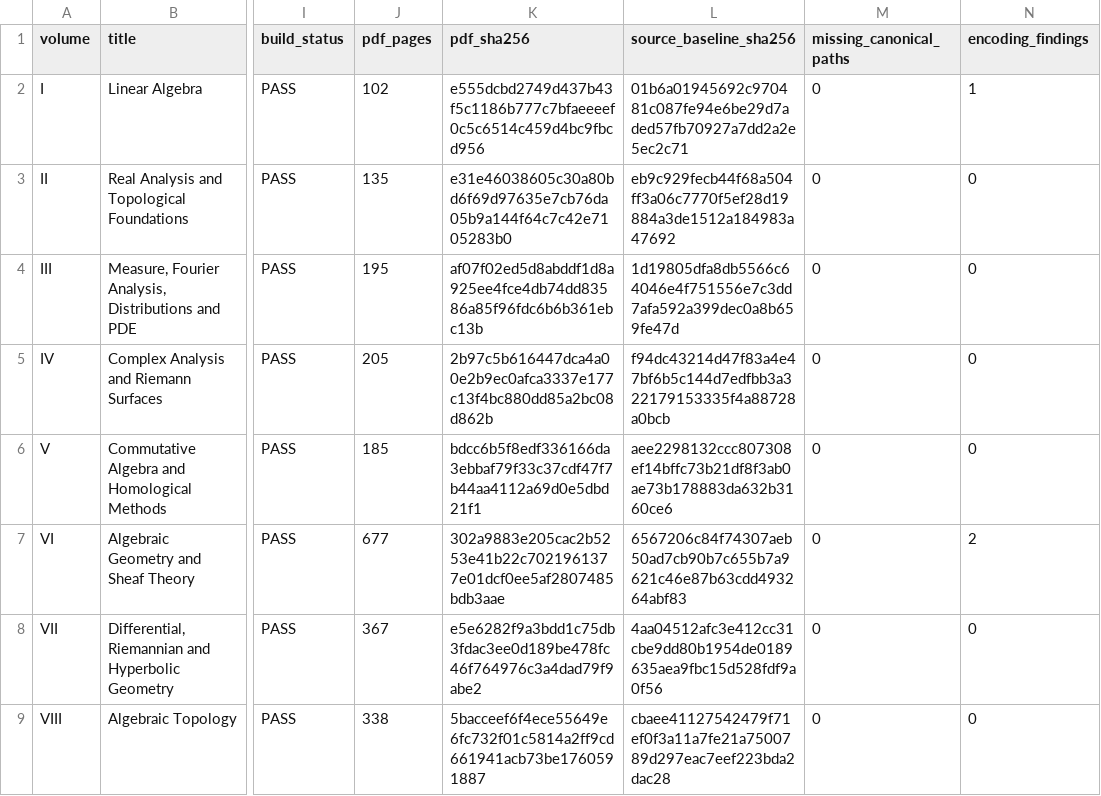
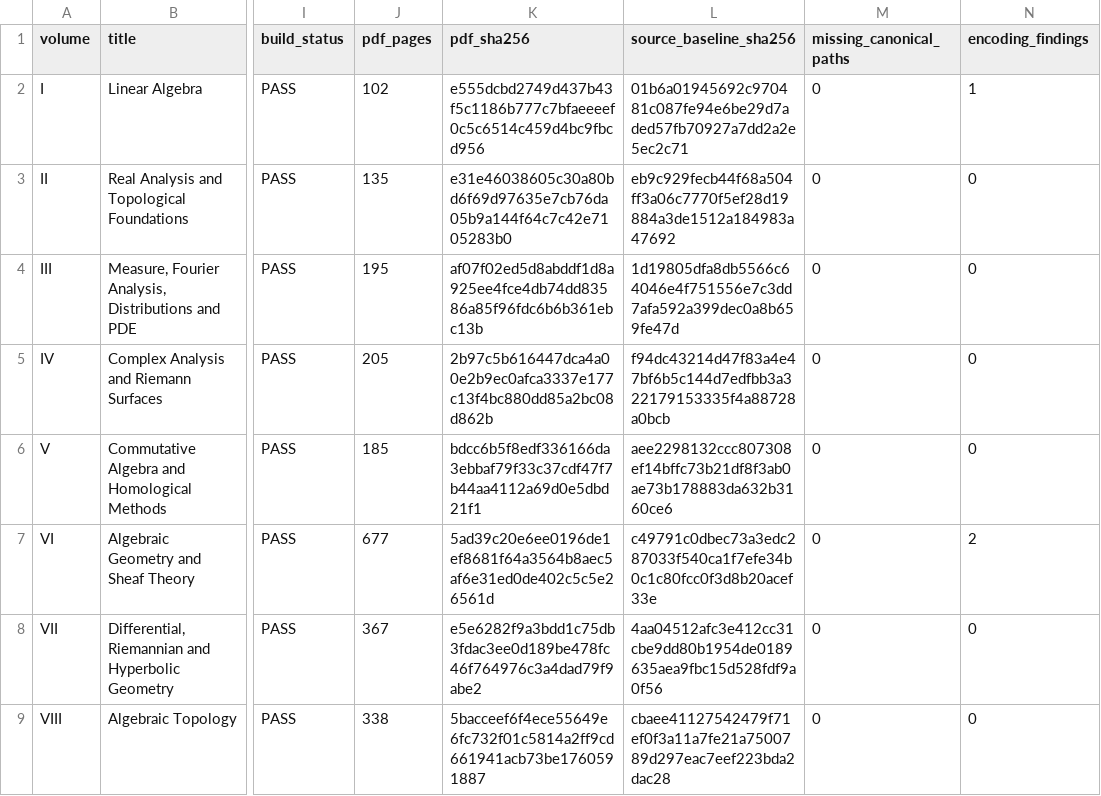
Before and after one commit to expert10000/math, a TSV file: release/SERIES_MASTER_MANIFEST.tsv, drawn as a sheet; only a part is shown, gaps mark what is left out; the diff names each change by its address in the sheet, - before the commit and + after, or states it on an @@ line.

```diff
--- a/release/SERIES_MASTER_MANIFEST.tsv
+++ b/release/SERIES_MASTER_MANIFEST.tsv
-K7 (pdf_sha256): 302a9883e205cac2b5253e41b22c7021961377e01dcf0ee5af2807485bdb3aae
+K7 (pdf_sha256): 5ad39c20e6ee0196de1ef8681f64a3564b8aec5af6e31ed0de402c5c5e26561d
-L7 (source_baseline_sha256): 6567206c84f74307aeb50ad7cb90b7c655b7a9621c46e87b63cdd493264abf83
+L7 (source_baseline_sha256): c49791c0dbec73a3edc287033f540ca1f7efe34b0c1c80fcc0f3d8b20acef33e
```
Also changed, not shown: reports/series/BUILD_I_VIII.tsv, reports/series/PDF_INVENTORY.tsv, 18 other files.
